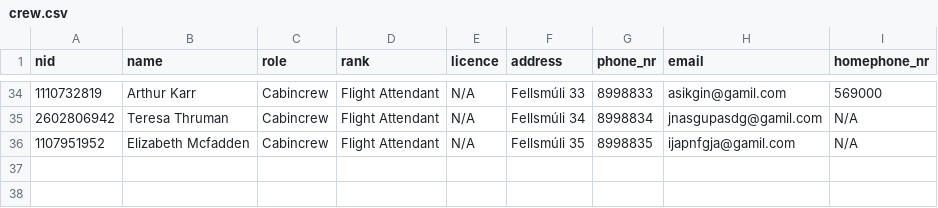
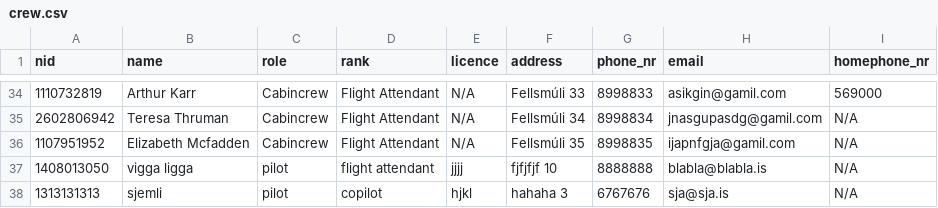
Before and after one commit to ottargudna/verklegt1, a CSV file: Files/crew.csv, drawn as a sheet; only a part is shown, gaps mark what is left out; the diff names each change by its address in the sheet, - before the commit and + after, or states it on an @@ line.

```diff
--- a/Files/crew.csv
+++ b/Files/crew.csv
+row 37: 1408013050 | vigga ligga | pilot | flight attendant | jjjj | fjfjfjf 10 | 8888888 | blabla@blabla.is | N/A
+row 38: 1313131313 | sjemli | pilot | copilot | hjkl | hahaha 3 | 6767676 | sja@sja.is | N/A
```
Also changed, not shown: 3 other files.
